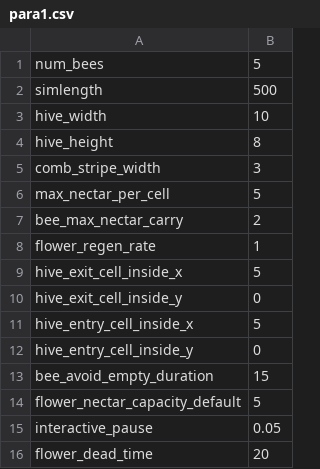
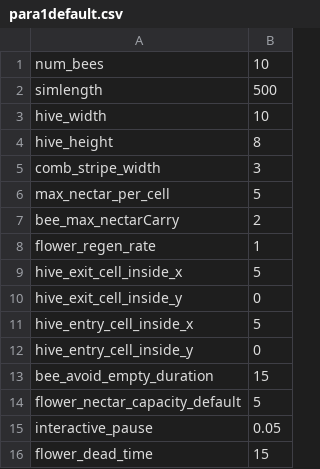
Before and after one commit to tjkott/comp1005, a CSV file: Assignment/Base Codes/para1default.csv (was AssignmentTest/para1.csv), drawn as a sheet.

```diff
--- a/AssignmentTest/para1.csv
+++ b/Assignment/Base Codes/para1default.csv
@@ -1,2 +1,2 @@
-num_bees,5
+num_bees,10
 simlength,500
@@ -6,3 +6,3 @@ comb_stripe_width,3
 max_nectar_per_cell,5
-bee_max_nectar_carry,2
+bee_max_nectarCarry,2
 flower_regen_rate,1
@@ -15,2 +15,2 @@ flower_nectar_capacity_default,5
 interactive_pause,0.05
-flower_dead_time,20
+flower_dead_time,15
```
Also changed, not shown: 6 other files.
